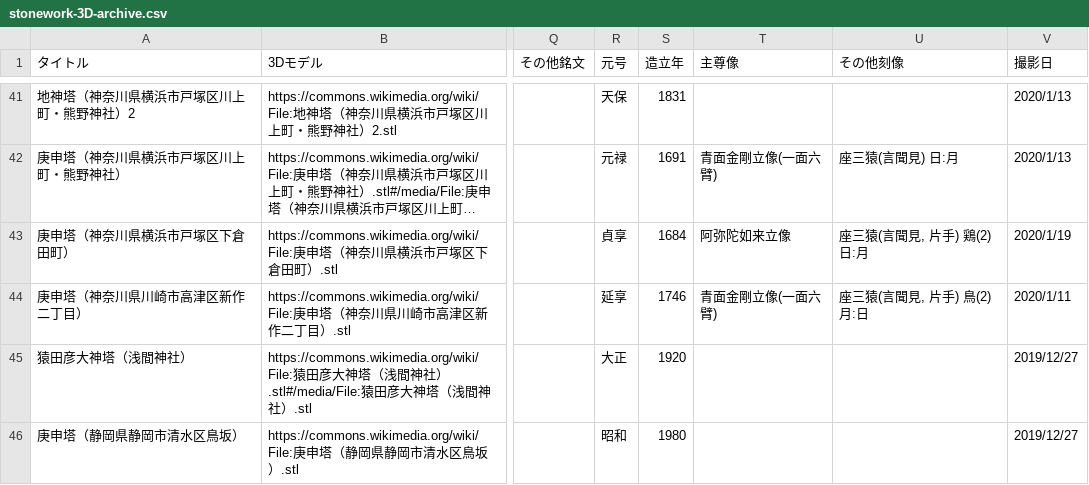
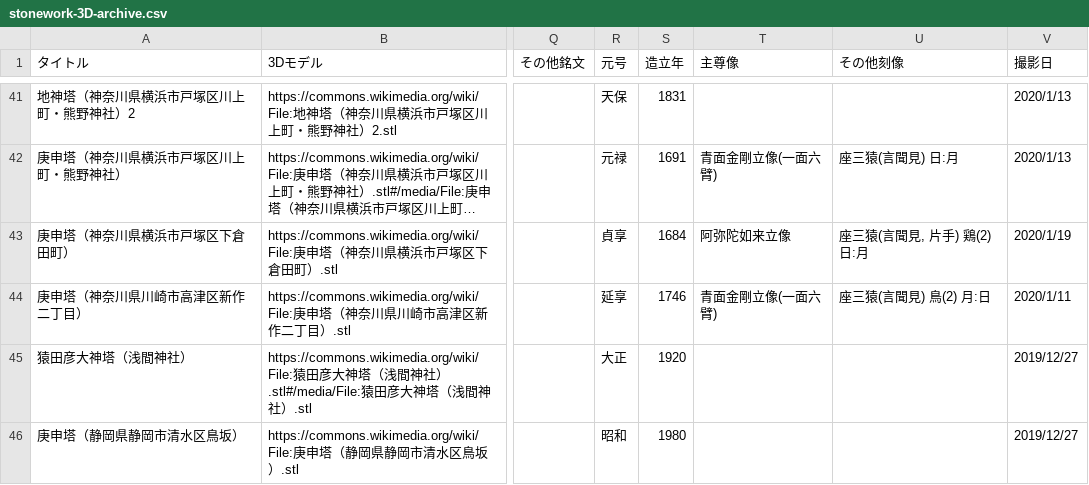
Before and after one commit to ShinodaKosuke/stonework-3D-archive, a CSV file: stonework-3D-archive.csv, drawn as a sheet; only a part is shown, gaps mark what is left out; long unchanged cells end in …; the diff names each change by its address in the sheet, - before the commit and + after, or states it on an @@ line.

Commit message:
Update stonework-3D-archive.csv

```diff
--- a/stonework-3D-archive.csv
+++ b/stonework-3D-archive.csv
-U44 (その他刻像): 座三猿(言聞見, 片手) 鳥(2) 月:日
+U44 (その他刻像): 座三猿(言聞見) 鳥(2) 月:日
```
